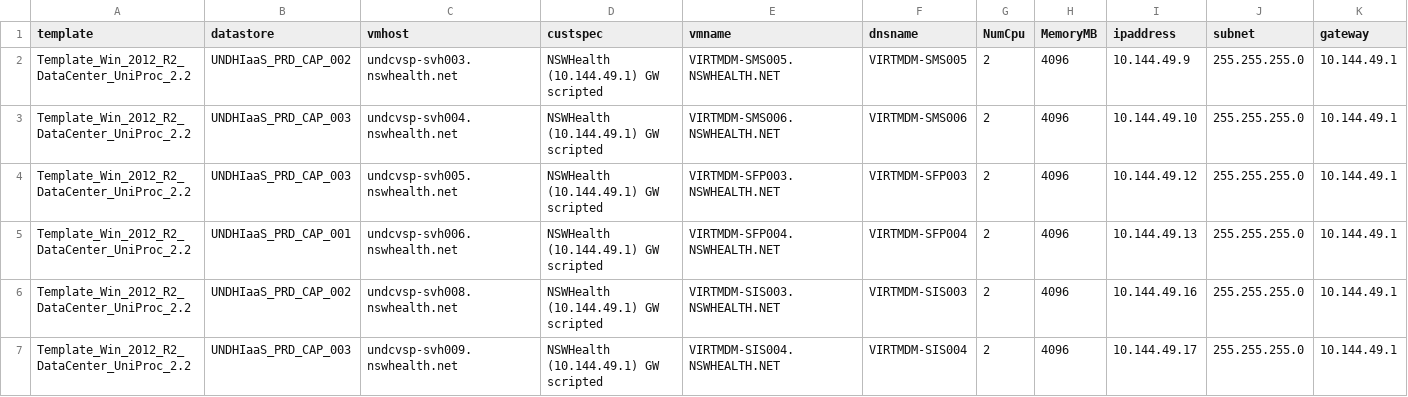
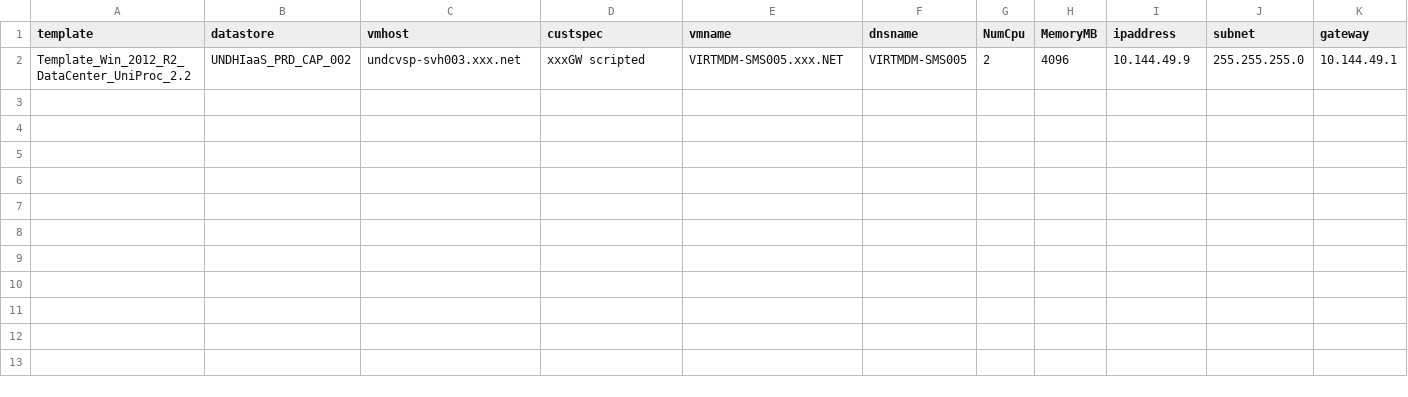
Before and after one commit to kphamsyd/work, a CSV file: VMDeployment/SampleCSV_VMDeployment.csv, drawn as a sheet; only a part is shown; rows hold the shown columns only; the diff names each change by its address in the sheet, - before the commit and + after, or states it on an @@ line.

Commit message:
Update SampleCSV_VMDeployment.csv

```diff
--- a/VMDeployment/SampleCSV_VMDeployment.csv
+++ b/VMDeployment/SampleCSV_VMDeployment.csv
-C2 (vmhost): undcvsp-svh003.nswhealth.net
+C2 (vmhost): undcvsp-svh003.xxx.net
-D2 (custspec): NSWHealth (10.144.49.1) GW scripted
+D2 (custspec): xxxGW scripted
-E2 (vmname): VIRTMDM-SMS005.NSWHEALTH.NET
+E2 (vmname): VIRTMDM-SMS005.xxx.NET
-row 3: Template_Win_2012_R2_DataCenter_UniProc_2.2 | UNDHIaaS_PRD_CAP_003 | undcvsp-svh004.nswhealth.net | NSWHealth (10.144.49.1) GW scripted | VIRTMDM-SMS006.NSWHEALTH.NET | VIRTMDM-SMS006 | 2 | 4096 | 10.144.49.10 | 255.255.255.0 | 10.144.49.1
-row 4: Template_Win_2012_R2_DataCenter_UniProc_2.2 | UNDHIaaS_PRD_CAP_003 | undcvsp-svh005.nswhealth.net | NSWHealth (10.144.49.1) GW scripted | VIRTMDM-SFP003.NSWHEALTH.NET | VIRTMDM-SFP003 | 2 | 4096 | 10.144.49.12 | 255.255.255.0 | 10.144.49.1
-row 5: Template_Win_2012_R2_DataCenter_UniProc_2.2 | UNDHIaaS_PRD_CAP_001 | undcvsp-svh006.nswhealth.net | NSWHealth (10.144.49.1) GW scripted | VIRTMDM-SFP004.NSWHEALTH.NET | VIRTMDM-SFP004 | 2 | 4096 | 10.144.49.13 | 255.255.255.0 | 10.144.49.1
-row 6: Template_Win_2012_R2_DataCenter_UniProc_2.2 | UNDHIaaS_PRD_CAP_002 | undcvsp-svh008.nswhealth.net | NSWHealth (10.144.49.1) GW scripted | VIRTMDM-SIS003.NSWHEALTH.NET | VIRTMDM-SIS003 | 2 | 4096 | 10.144.49.16 | 255.255.255.0 | 10.144.49.1
-row 7: Template_Win_2012_R2_DataCenter_UniProc_2.2 | UNDHIaaS_PRD_CAP_003 | undcvsp-svh009.nswhealth.net | NSWHealth (10.144.49.1) GW scripted | VIRTMDM-SIS004.NSWHEALTH.NET | VIRTMDM-SIS004 | 2 | 4096 | 10.144.49.17 | 255.255.255.0 | 10.144.49.1
```
